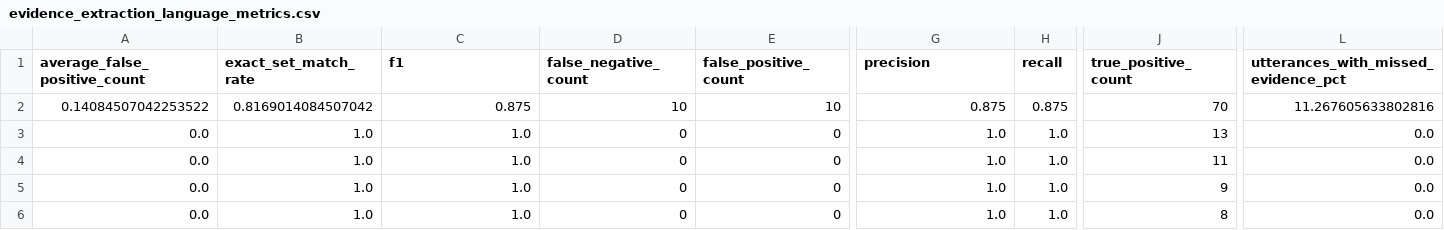
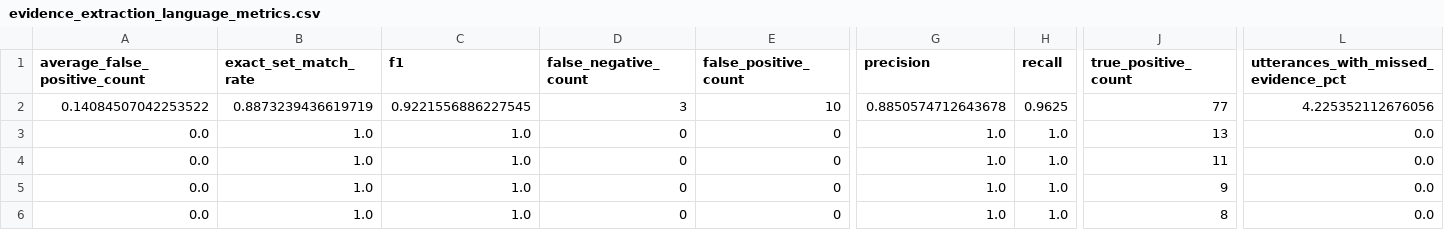
Before and after one commit to harshitjoshicmfeb26-pixel/healthbot-ai, a CSV file: evaluation/results/evidence_extraction_language_metrics.csv, drawn as a sheet; only a part is shown, gaps mark what is left out; the diff names each change by its address in the sheet, - before the commit and + after, or states it on an @@ line.

```diff
--- a/evaluation/results/evidence_extraction_language_metrics.csv
+++ b/evaluation/results/evidence_extraction_language_metrics.csv
-B2 (exact_set_match_rate): 0.8169014084507042
+B2 (exact_set_match_rate): 0.8873239436619719
-C2 (f1): 0.875
+C2 (f1): 0.9221556886227545
-D2 (false_negative_count): 10
+D2 (false_negative_count): 3
-G2 (precision): 0.875
+G2 (precision): 0.8850574712643678
-H2 (recall): 0.875
+H2 (recall): 0.9625
-J2 (true_positive_count): 70
+J2 (true_positive_count): 77
-L2: 11.267605633802816
+L2: 4.225352112676056
```
Also changed, not shown: evaluation/results/evidence_extraction_category_metrics.csv, evaluation/results/evidence_extraction_failures.csv, 2 other files.
